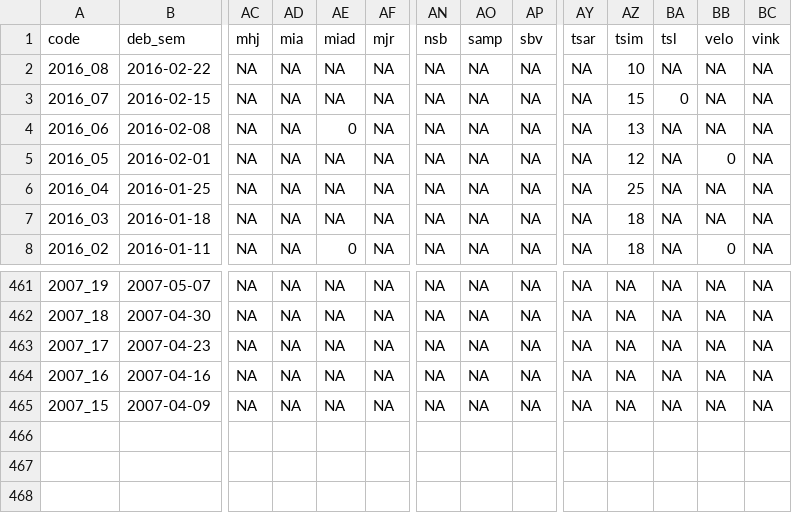
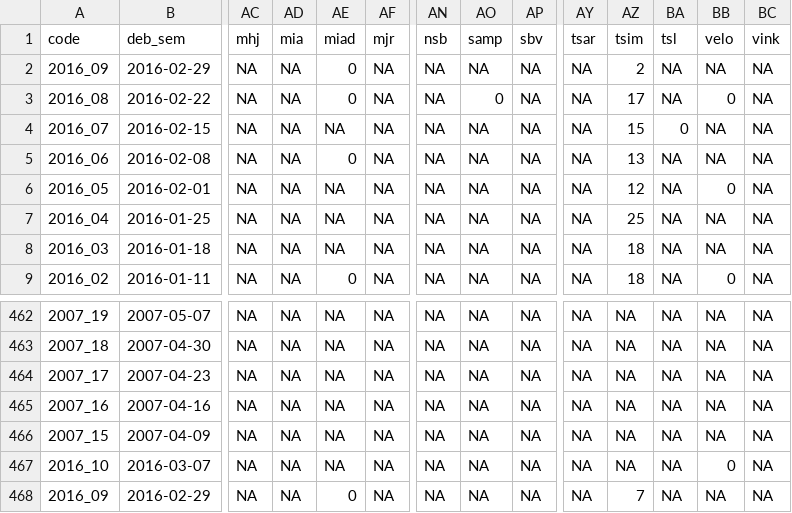
Before and after one commit to RanaivosonHerimanitra/Sentinel, a CSV file: data/palu_autoch.csv, drawn as a sheet; only a part is shown, gaps mark what is left out; addresses are those after the commit; rows hold the shown columns only; the diff names each change by its address in the sheet, - before the commit and + after, or states it on an @@ line.

```diff
--- a/data/palu_autoch.csv
+++ b/data/palu_autoch.csv
+row 2: 2016_09 | 2016-02-29 | NA | NA | 0 | NA | NA | NA | NA | NA | 2 | NA | NA | NA
-AE3 (miad): NA
+AE3 (miad): 0
-AO3 (samp): NA
+AO3 (samp): 0
-AZ3 (tsim): 10
+AZ3 (tsim): 17
-BB3 (velo): NA
+BB3 (velo): 0
+row 467: 2016_10 | 2016-03-07 | NA | NA | NA | NA | NA | NA | NA | NA | NA | NA | 0 | NA
+row 468: 2016_09 | 2016-02-29 | NA | NA | 0 | NA | NA | NA | NA | NA | 7 | NA | NA | NA
```
Also changed, not shown: data/Consultations.csv, data/Diarrh.csv, 45 other files.
